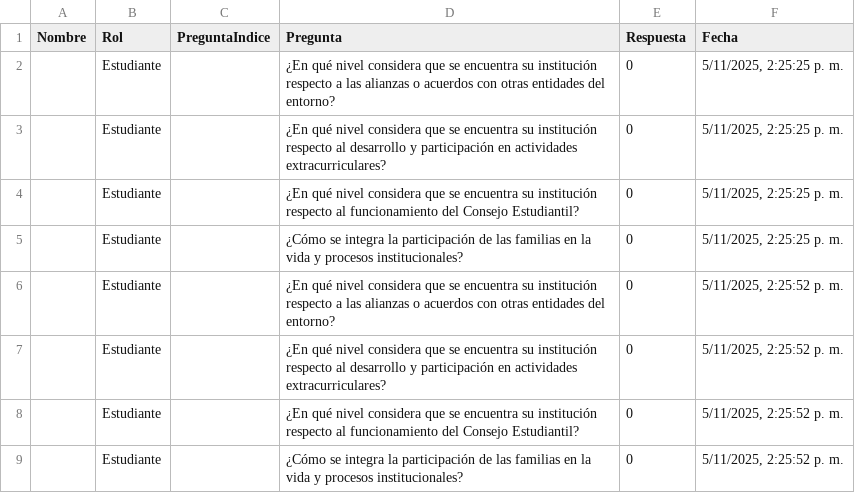
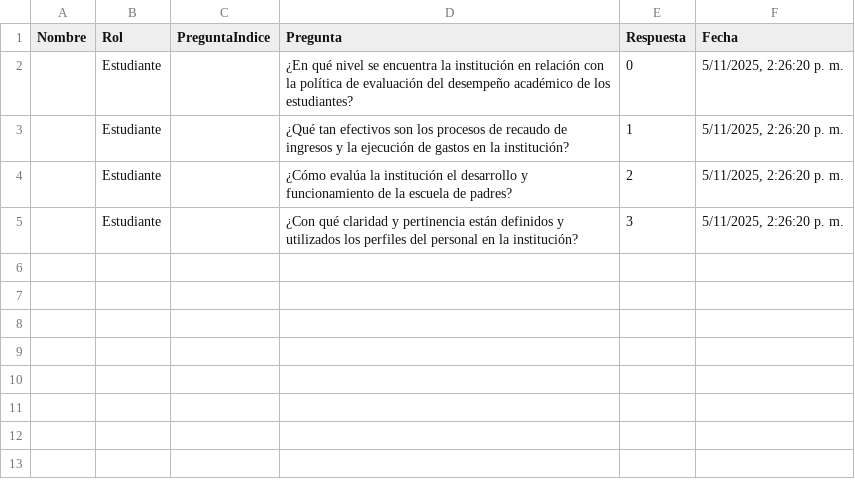
Before and after one commit to tomashs244/encuestas-ecolba, a CSV file: resultados-encuesta.csv, drawn as a sheet.

Commit message:
Nuevo resultado de encuesta

```diff
--- a/resultados-encuesta.csv
+++ b/resultados-encuesta.csv
@@ -1,9 +1,5 @@
 "Nombre","Rol","PreguntaIndice","Pregunta","Respuesta","Fecha"
-"","Estudiante","","¿En qué nivel considera que se encuentra su institución respecto a las alianzas o acuerdos con otras entidades del entorno?","0","5/11/2025, 2:25:25 p. m."
-"","Estudiante","","¿En qué nivel considera que se encuentra su institución respecto al desarrollo y participación en actividades extracurriculares?","0","5/11/2025, 2:25:25 p. m."
-"","Estudiante","","¿En qué nivel considera que se encuentra su institución respecto al funcionamiento del Consejo Estudiantil?","0","5/11/2025, 2:25:25 p. m."
-"","Estudiante","","¿Cómo se integra la participación de las familias en la vida y procesos institucionales?","0","5/11/2025, 2:25:25 p. m."
-"","Estudiante","","¿En qué nivel considera que se encuentra su institución respecto a las alianzas o acuerdos con otras entidades del entorno?","0","5/11/2025, 2:25:52 p. m."
-"","Estudiante","","¿En qué nivel considera que se encuentra su institución respecto al desarrollo y participación en actividades extracurriculares?","0","5/11/2025, 2:25:52 p. m."
-"","Estudiante","","¿En qué nivel considera que se encuentra su institución respecto al funcionamiento del Consejo Estudiantil?","0","5/11/2025, 2:25:52 p. m."
-"","Estudiante","","¿Cómo se integra la participación de las familias en la vida y procesos institucionales?","0","5/11/2025, 2:25:52 p. m."
+"","Estudiante","","¿En qué nivel se encuentra la institución en relación con la política de evaluación del desempeño académico de los estudiantes?","0","5/11/2025, 2:26:20 p. m."
+"","Estudiante","","¿Qué tan efectivos son los procesos de recaudo de ingresos y la ejecución de gastos en la institución?","1","5/11/2025, 2:26:20 p. m."
+"","Estudiante","","¿Cómo evalúa la institución el desarrollo y funcionamiento de la escuela de padres?","2","5/11/2025, 2:26:20 p. m."
+"","Estudiante","","¿Con qué claridad y pertinencia están definidos y utilizados los perfiles del personal en la institución?","3","5/11/2025, 2:26:20 p. m."
```
